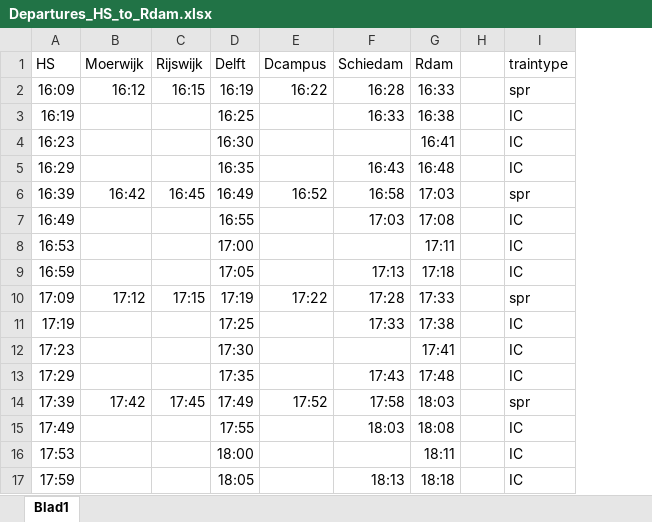
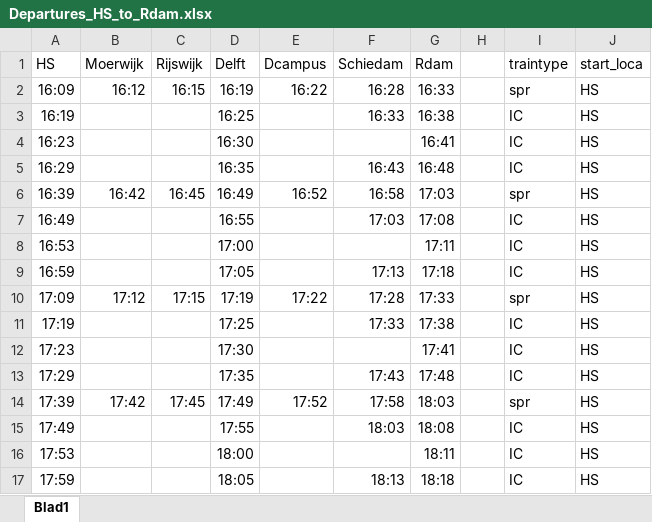
Before and after one commit to mrdegooijer/TIL6022_Project, an Excel workbook: Data/Departures_HS_to_Rdam.xlsx, sheet Blad1, drawn as a sheet; values as stored, in another font and other column widths than the file's, no borders; the diff names each change by its address in the sheet, - before the commit and + after, or states it on an @@ line.

```diff
--- a/Data/Departures_HS_to_Rdam.xlsx (sheet Blad1)
+++ b/Data/Departures_HS_to_Rdam.xlsx (sheet Blad1)
+column J (start_loca), rows 2-17: all HS
```
Also changed, not shown: Data/Departures_Rdam_to_HS.xlsx, 1 other file.
